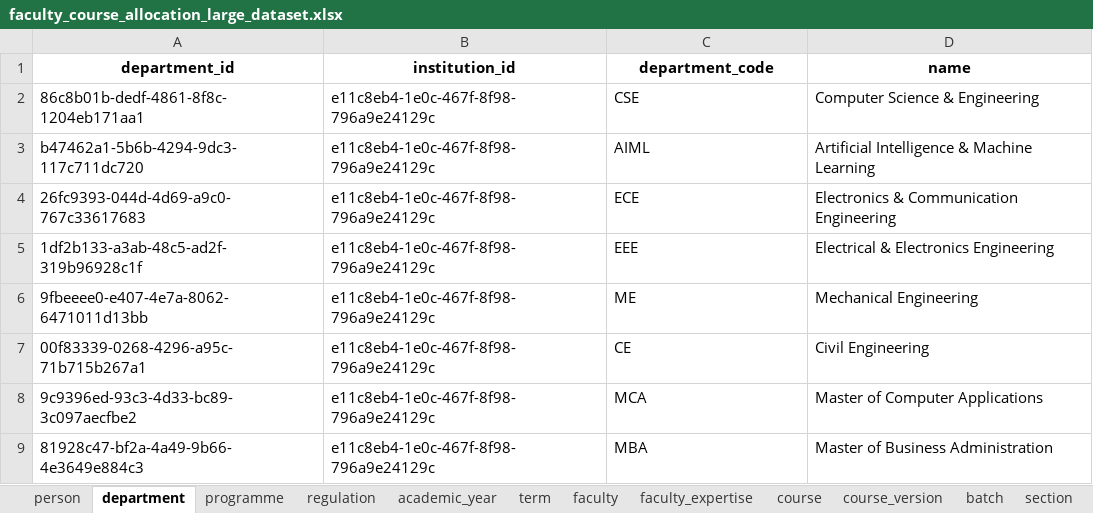
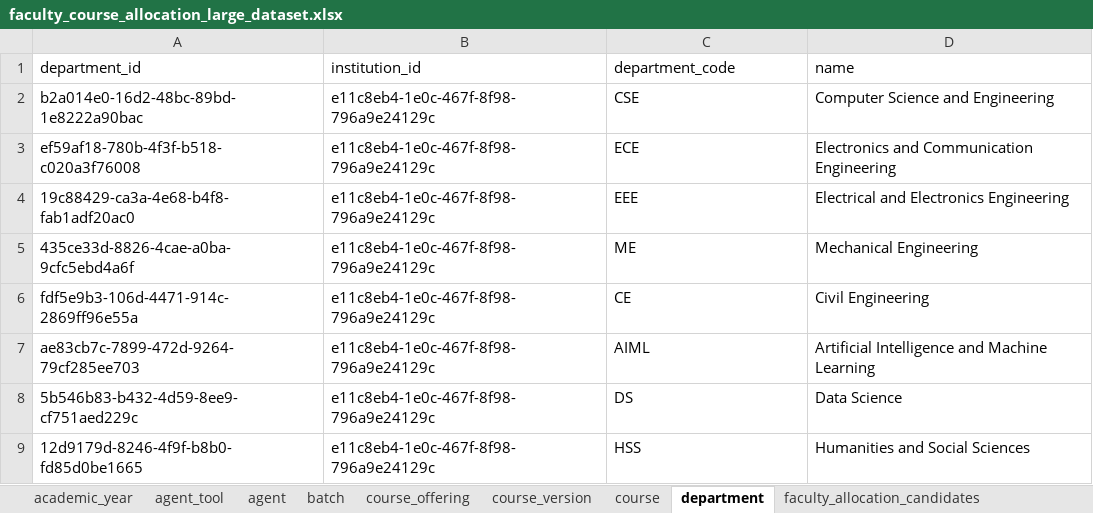
Before and after one commit to dharanichand/faculty-course-allocation-agent, an Excel workbook: server/data/faculty_course_allocation_large_dataset.xlsx, sheet department, drawn as a sheet; values as stored, in another font and other column widths than the file's, no borders; removed rows and columns are numbered as before the commit, all else as after; the diff names each change by its address in the sheet, - before the commit and + after, or states it on an @@ line.

```diff
--- a/server/data/faculty_course_allocation_large_dataset.xlsx (sheet department)
+++ b/server/data/faculty_course_allocation_large_dataset.xlsx (sheet department)
-sheet tab: regulation
-sheet tab: term
-sheet tab: section
@@ sheet tab order changed: academic_year | agent_tool | agent | batch | course_offering | course_version | course | department | faculty_allocation_candidates @@
@@ A1:D1 bold: on → off, alignment: center → left @@
-A2 (department_id): 86c8b01b-dedf-4861-8f8c-1204eb171aa1
+A2 (department_id): b2a014e0-16d2-48bc-89bd-1e8222a90bac
-D2 (name): Computer Science & Engineering
+D2 (name): Computer Science and Engineering
-row 3: b47462a1-5b6b-4294-9dc3-117c711dc720 | e11c8eb4-1e0c-467f-8f98-796a9e24129c | AIML | Artificial Intelligence & Machine Learning
-A3 (department_id): 26fc9393-044d-4d69-a9c0-767c33617683
+A3 (department_id): ef59af18-780b-4f3f-b518-c020a3f76008
-D3 (name): Electronics & Communication Engineering
+D3 (name): Electronics and Communication Engineering
-A4 (department_id): 1df2b133-a3ab-48c5-ad2f-319b96928c1f
+A4 (department_id): 19c88429-ca3a-4e68-b4f8-fab1adf20ac0
-D4 (name): Electrical & Electronics Engineering
+D4 (name): Electrical and Electronics Engineering
-A5 (department_id): 9fbeeee0-e407-4e7a-8062-6471011d13bb
+A5 (department_id): 435ce33d-8826-4cae-a0ba-9cfc5ebd4a6f
-A6 (department_id): 00f83339-0268-4296-a95c-71b715b267a1
+A6 (department_id): fdf5e9b3-106d-4471-914c-2869ff96e55a
-row 8: 9c9396ed-93c3-4d33-bc89-3c097aecfbe2 | e11c8eb4-1e0c-467f-8f98-796a9e24129c | MCA | Master of Computer Applications
-row 9: 81928c47-bf2a-4a49-9b66-4e3649e884c3 | e11c8eb4-1e0c-467f-8f98-796a9e24129c | MBA | Master of Business Administration
+row 7: ae83cb7c-7899-472d-9264-79cf285ee703 | e11c8eb4-1e0c-467f-8f98-796a9e24129c | AIML | Artificial Intelligence and Machine Learning
+row 8: 5b546b83-b432-4d59-8ee9-cf751aed229c | e11c8eb4-1e0c-467f-8f98-796a9e24129c | DS | Data Science
+row 9: 12d9179d-8246-4f9f-b8b0-fd85d0be1665 | e11c8eb4-1e0c-467f-8f98-796a9e24129c | HSS | Humanities and Social Sciences
```
Also changed, not shown: sheet faculty_allocation_candidates, sheet faculty_expertise, sheet course_version, sheet course_offering, sheet faculty_workload, sheet faculty, 7 more sheets, other sheet tabs, 21 other files.
